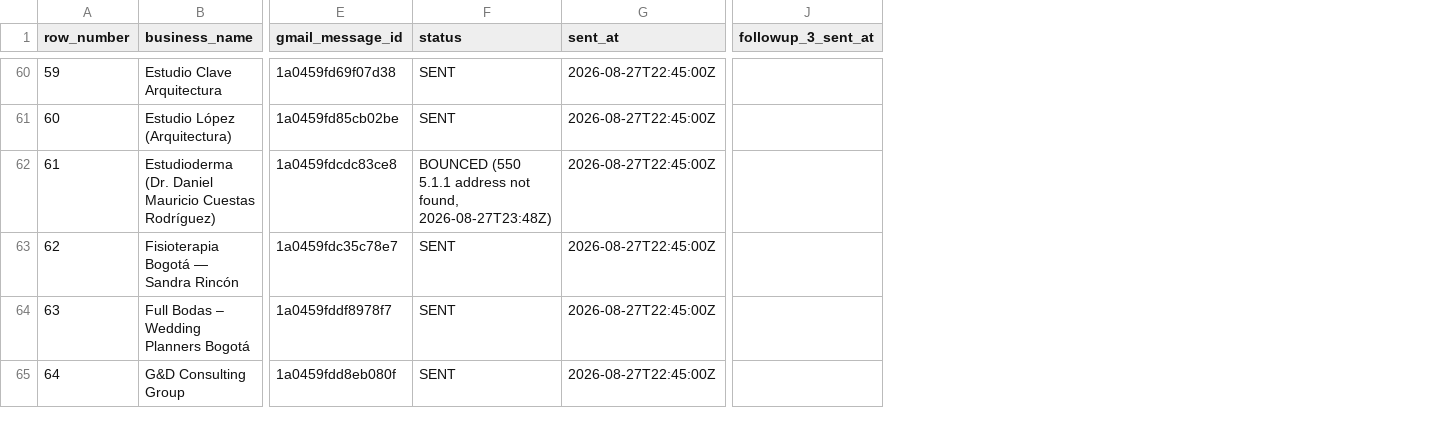
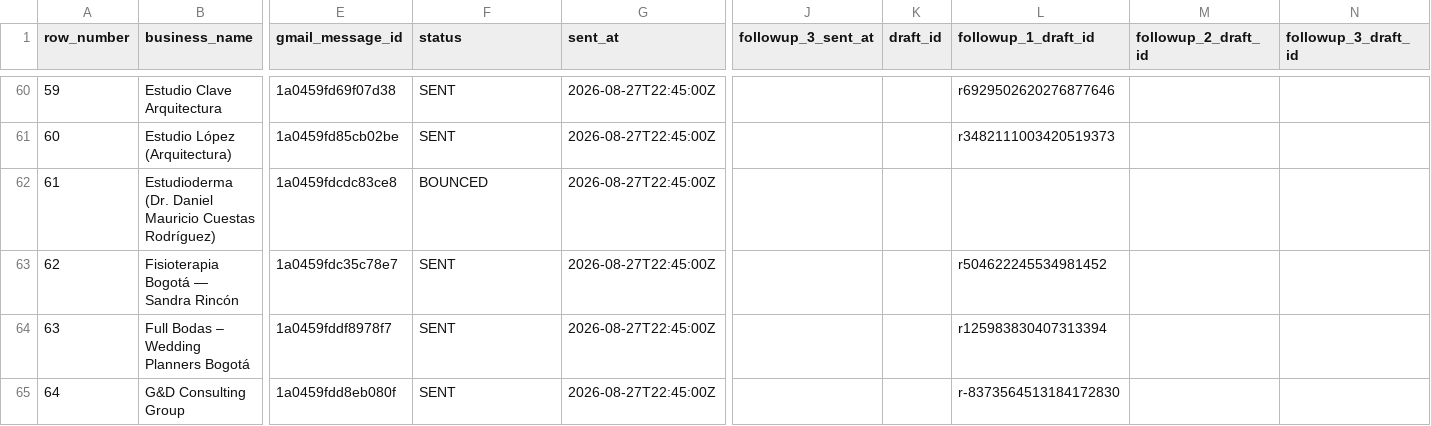
Before and after one commit to AndresLeonAI/nodoto-cold-outreach, a CSV file: data/sent_tracking.csv, drawn as a sheet; only a part is shown, gaps mark what is left out; the diff covers the shown part only; the diff names each change by its address in the sheet, - before the commit and + after, or states it on an @@ line.

Commit message:
2026-09-01: 98 borradores de followup + 27 leads nuevos (DRAFT_READY), fila 103 a BOUNCED, nuevas columnas draft_id

```diff
--- a/data/sent_tracking.csv
+++ b/data/sent_tracking.csv
+column K (draft_id), empty
+column L (followup_1_draft_id), rows 60-65: r6929502620276877646 | r3482111003420519373 |  | r504622245534981452 | r125983830407313394 | r-8373564513184172830
+column M (followup_2_draft_id), empty
+column N (followup_3_draft_id), empty
-F62 (status): BOUNCED (550 5.1.1 address not found, 2026-08-27T23:48Z)
+F62 (status): BOUNCED
```
Also changed, not shown: 27 added rows and 8 edited cells elsewhere in this file.
